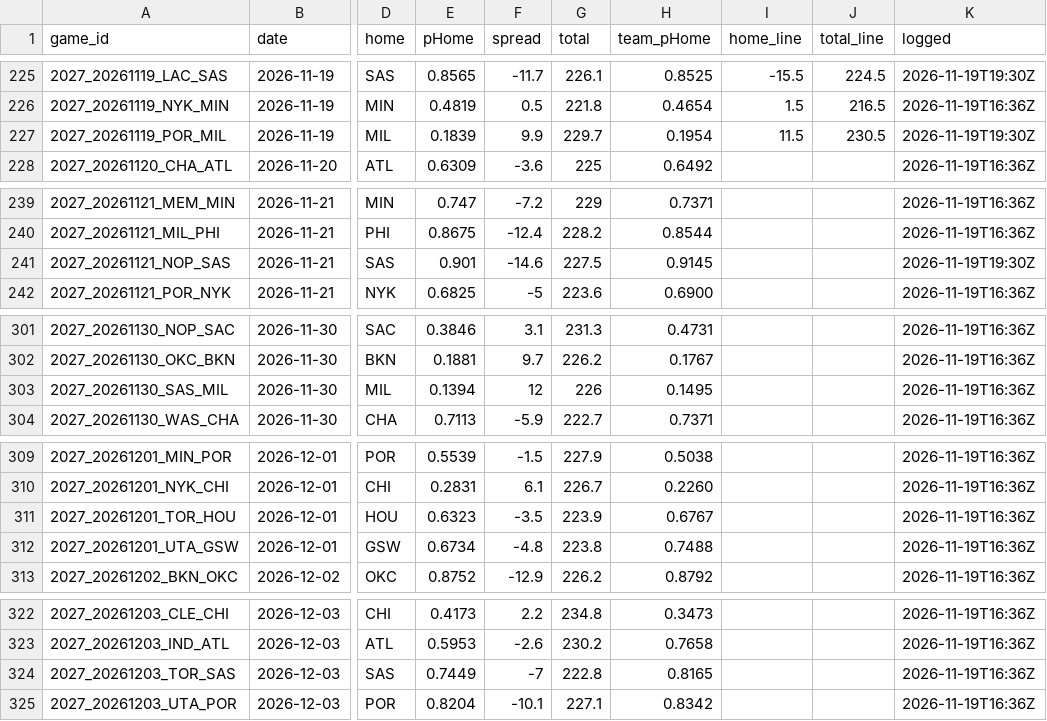
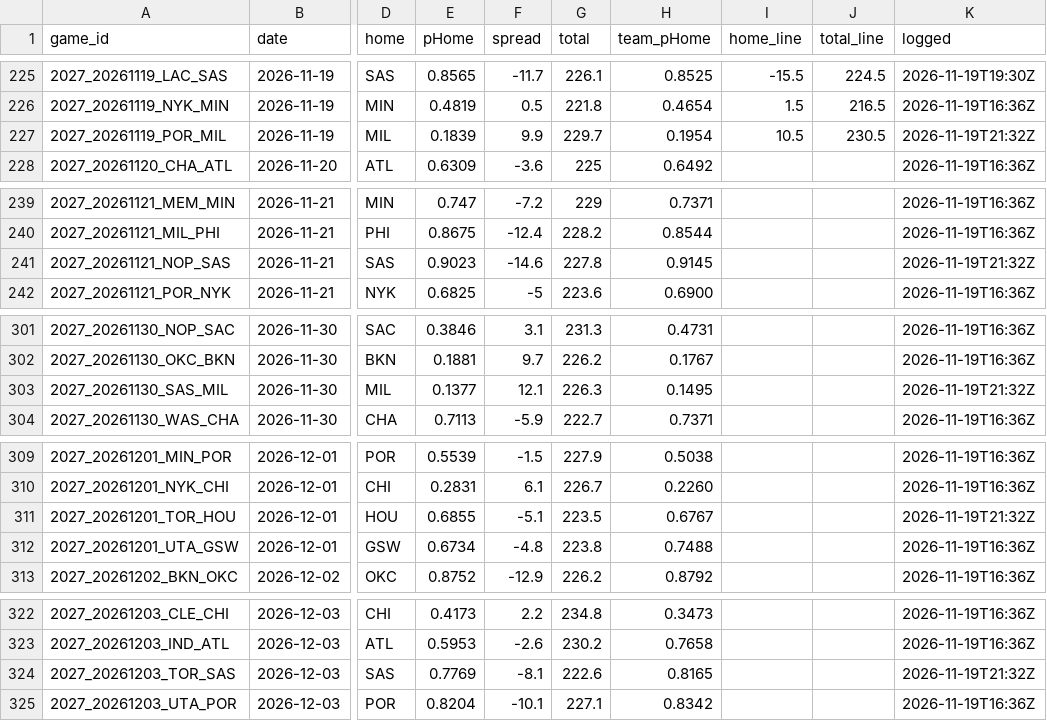
Before and after one commit to DEMON-X13/nba-hub, a CSV file: data/predictions.csv, drawn as a sheet; only a part is shown, gaps mark what is left out; the diff covers the shown part only; the diff names each change by its address in the sheet, - before the commit and + after, or states it on an @@ line.

```diff
--- a/data/predictions.csv
+++ b/data/predictions.csv
-I227 (home_line): 11.5
+I227 (home_line): 10.5
-K227 (logged): 2026-11-19T19:30Z
+K227 (logged): 2026-11-19T21:32Z
-E241 (pHome): 0.901
+E241 (pHome): 0.9023
-G241 (total): 227.5
+G241 (total): 227.8
-K241 (logged): 2026-11-19T19:30Z
+K241 (logged): 2026-11-19T21:32Z
-E303 (pHome): 0.1394
+E303 (pHome): 0.1377
-F303 (spread): 12
+F303 (spread): 12.1
-G303 (total): 226
+G303 (total): 226.3
-K303 (logged): 2026-11-19T16:36Z
+K303 (logged): 2026-11-19T21:32Z
-E311 (pHome): 0.6323
+E311 (pHome): 0.6855
-F311 (spread): -3.5
+F311 (spread): -5.1
-G311 (total): 223.9
+G311 (total): 223.5
-K311 (logged): 2026-11-19T16:36Z
+K311 (logged): 2026-11-19T21:32Z
-E324 (pHome): 0.7449
+E324 (pHome): 0.7769
-F324 (spread): -7
+F324 (spread): -8.1
-G324 (total): 222.8
+G324 (total): 222.6
-K324 (logged): 2026-11-19T16:36Z
+K324 (logged): 2026-11-19T21:32Z
```
Also changed, not shown: 32 edited cells elsewhere in this file, data/injuries_log.csv, 9 other files.
